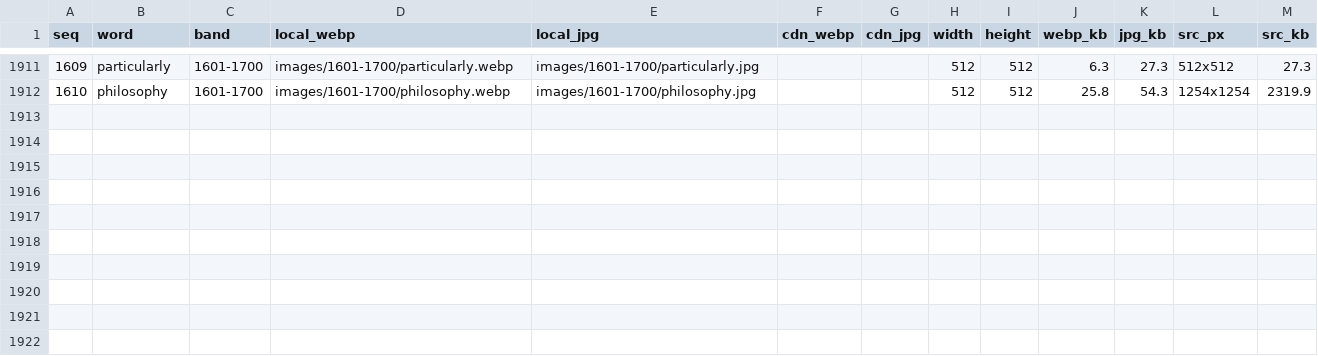
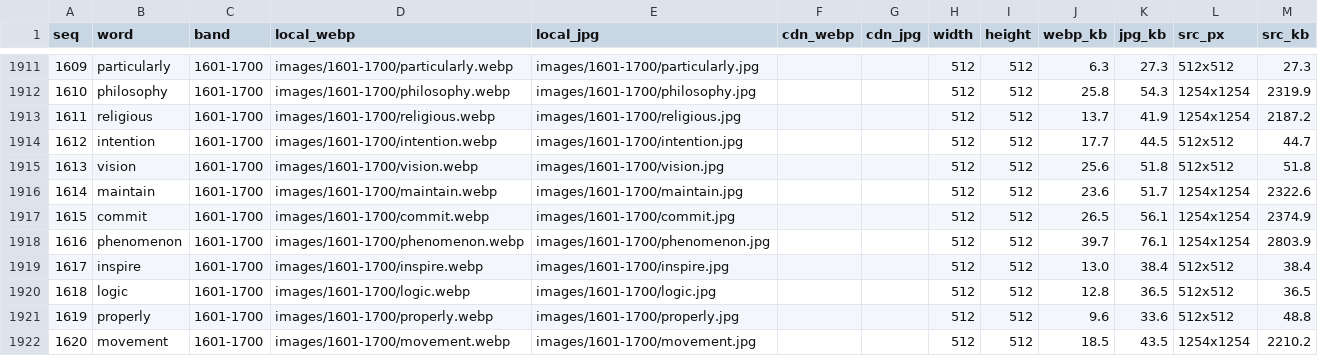
Before and after one commit to qian55796-del/Sadhguru-English, a CSV file: data/manifest-images.csv, drawn as a sheet; only a part is shown, gaps mark what is left out.

```diff
--- a/data/manifest-images.csv
+++ b/data/manifest-images.csv
@@ -1912 +1912,11 @@
 1610,philosophy,1601-1700,images/1601-1700/philosophy.webp,images/1601-1700/philosophy.jpg,,,512,512,25.8,54.3,1254x1254,2319.9
+1611,religious,1601-1700,images/1601-1700/religious.webp,images/1601-1700/religious.jpg,,,512,512,13.7,41.9,1254x1254,2187.2
+1612,intention,1601-1700,images/1601-1700/intention.webp,images/1601-1700/intention.jpg,,,512,512,17.7,44.5,512x512,44.7
+1613,vision,1601-1700,images/1601-1700/vision.webp,images/1601-1700/vision.jpg,,,512,512,25.6,51.8,512x512,51.8
+1614,maintain,1601-1700,images/1601-1700/maintain.webp,images/1601-1700/maintain.jpg,,,512,512,23.6,51.7,1254x1254,2322.6
+1615,commit,1601-1700,images/1601-1700/commit.webp,images/1601-1700/commit.jpg,,,512,512,26.5,56.1,1254x1254,2374.9
+1616,phenomenon,1601-1700,images/1601-1700/phenomenon.webp,images/1601-1700/phenomenon.jpg,,,512,512,39.7,76.1,1254x1254,2803.9
+1617,inspire,1601-1700,images/1601-1700/inspire.webp,images/1601-1700/inspire.jpg,,,512,512,13.0,38.4,512x512,38.4
+1618,logic,1601-1700,images/1601-1700/logic.webp,images/1601-1700/logic.jpg,,,512,512,12.8,36.5,512x512,36.5
+1619,properly,1601-1700,images/1601-1700/properly.webp,images/1601-1700/properly.jpg,,,512,512,9.6,33.6,512x512,48.8
+1620,movement,1601-1700,images/1601-1700/movement.webp,images/1601-1700/movement.jpg,,,512,512,18.5,43.5,1254x1254,2210.2
```
Also changed, not shown: 22 other files.
